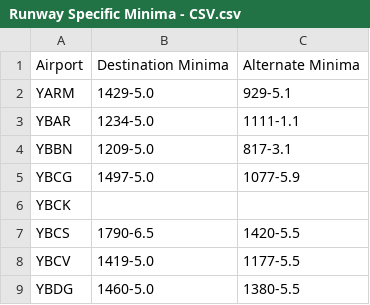
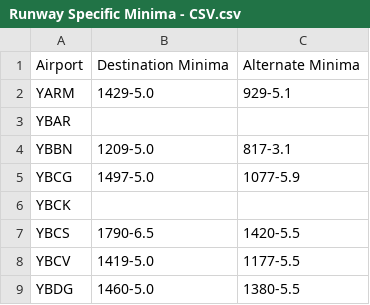
Before and after one commit to paulwilson90/wxplan-test-data, a CSV file: Runway Specific Minima - CSV.csv, drawn as a sheet; only a part is shown.

Commit message:
Update Runway Specific Minima - CSV.csv

```diff
--- a/Runway Specific Minima - CSV.csv
+++ b/Runway Specific Minima - CSV.csv
@@ -2,3 +2,3 @@ Airport,Destination Minima,Alternate Minima
 YARM,1429-5.0,929-5.1
-YBAR,1234-5.0,1111-1.1
+YBAR,,
 YBBN,1209-5.0,817-3.1
```
